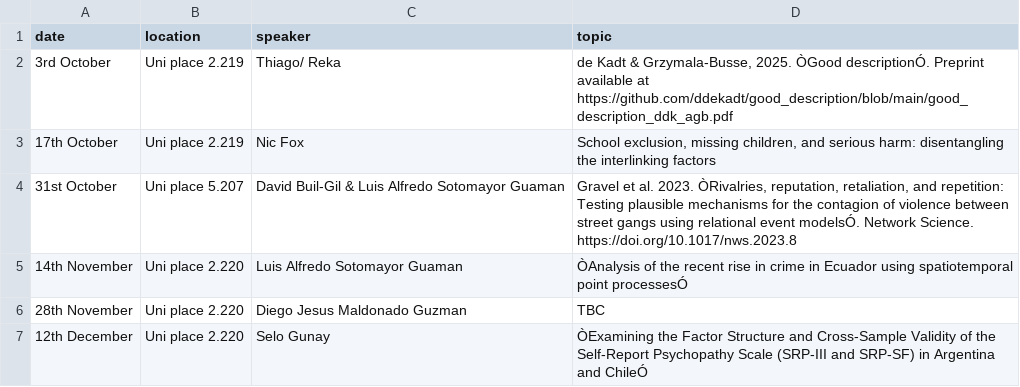
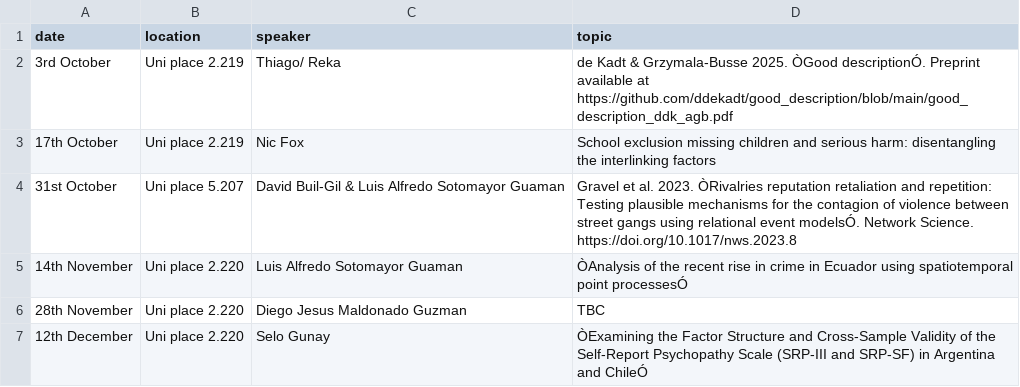
Before and after one commit to uom-resquant/programme, a CSV file: programme.csv, drawn as a sheet; the diff names each change by its address in the sheet, - before the commit and + after, or states it on an @@ line.

Commit message:
removed commas because its a csv duh

```diff
--- a/programme.csv
+++ b/programme.csv
-D2 (topic): …Kadt & Grzymala-Busse, 2025. ÒGood…
+D2 (topic): …Kadt & Grzymala-Busse 2025. ÒGood…
-D3 (topic): School exclusion, missing children, and serious…
+D3 (topic): School exclusion missing children and serious…
-D4 (topic): …al. 2023. ÒRivalries, reputation, retaliation, and repetition:…
+D4 (topic): …al. 2023. ÒRivalries reputation retaliation and repetition:…
```
